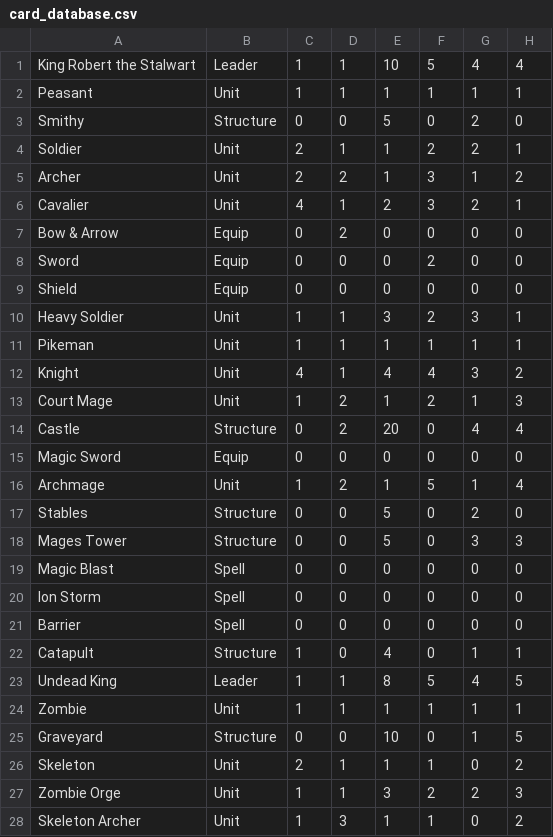
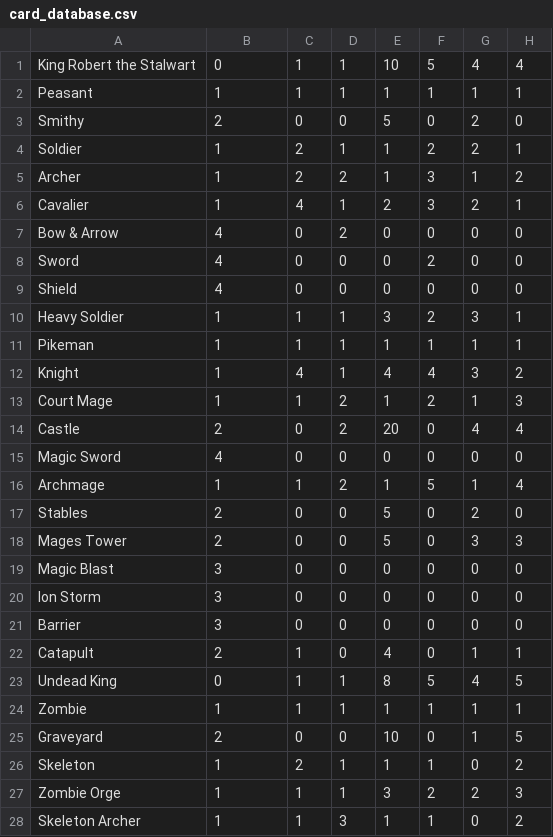
Before and after one commit to supersand24/SiegeAndServitude, a CSV file: datafiles/card_database.csv, drawn as a sheet; only a part is shown; the diff covers the shown part only.

Commit message:
Added toString to obj_card

```diff
--- a/datafiles/card_database.csv
+++ b/datafiles/card_database.csv
@@ -1,28 +1,28 @@
-King Robert the Stalwart,Leader,1,1,10,5,4,4
-Peasant,Unit,1,1,1,1,1,1
-Smithy,Structure,0,0,5,0,2,0
-Soldier,Unit,2,1,1,2,2,1
-Archer,Unit,2,2,1,3,1,2
-Cavalier,Unit,4,1,2,3,2,1
-Bow & Arrow,Equip,0,2,0,0,0,0
-Sword,Equip,0,0,0,2,0,0
-Shield,Equip,0,0,0,0,0,0
-Heavy Soldier,Unit,1,1,3,2,3,1
-Pikeman,Unit,1,1,1,1,1,1
-Knight,Unit,4,1,4,4,3,2
-Court Mage,Unit,1,2,1,2,1,3
-Castle,Structure,0,2,20,0,4,4
-Magic Sword,Equip,0,0,0,0,0,0
-Archmage,Unit,1,2,1,5,1,4
-Stables,Structure,0,0,5,0,2,0
-Mages Tower,Structure,0,0,5,0,3,3
-Magic Blast,Spell,0,0,0,0,0,0
-Ion Storm,Spell,0,0,0,0,0,0
-Barrier,Spell,0,0,0,0,0,0
-Catapult,Structure,1,0,4,0,1,1
-Undead King,Leader,1,1,8,5,4,5
-Zombie,Unit,1,1,1,1,1,1
-Graveyard,Structure,0,0,10,0,1,5
-Skeleton,Unit,2,1,1,1,0,2
-Zombie Orge,Unit,1,1,3,2,2,3
-Skeleton Archer,Unit,1,3,1,1,0,2
+King Robert the Stalwart,0,1,1,10,5,4,4
+Peasant,1,1,1,1,1,1,1
+Smithy,2,0,0,5,0,2,0
+Soldier,1,2,1,1,2,2,1
+Archer,1,2,2,1,3,1,2
+Cavalier,1,4,1,2,3,2,1
+Bow & Arrow,4,0,2,0,0,0,0
+Sword,4,0,0,0,2,0,0
+Shield,4,0,0,0,0,0,0
+Heavy Soldier,1,1,1,3,2,3,1
+Pikeman,1,1,1,1,1,1,1
+Knight,1,4,1,4,4,3,2
+Court Mage,1,1,2,1,2,1,3
+Castle,2,0,2,20,0,4,4
+Magic Sword,4,0,0,0,0,0,0
+Archmage,1,1,2,1,5,1,4
+Stables,2,0,0,5,0,2,0
+Mages Tower,2,0,0,5,0,3,3
+Magic Blast,3,0,0,0,0,0,0
+Ion Storm,3,0,0,0,0,0,0
+Barrier,3,0,0,0,0,0,0
+Catapult,2,1,0,4,0,1,1
+Undead King,0,1,1,8,5,4,5
+Zombie,1,1,1,1,1,1,1
+Graveyard,2,0,0,10,0,1,5
+Skeleton,1,2,1,1,1,0,2
+Zombie Orge,1,1,1,3,2,2,3
+Skeleton Archer,1,1,3,1,1,0,2
```
Also changed, not shown: 1 edited cell elsewhere in this file, 9 other files.
